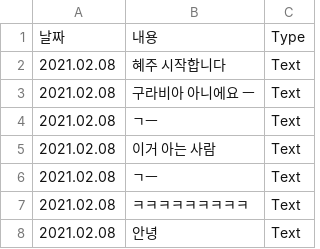
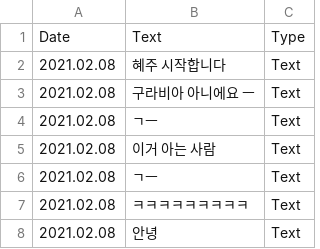
Before and after one commit to yellow-duck-team/l-chat-backup, a CSV file: static/media/text.ba2a42e0067d39b65f85.csv, drawn as a sheet; only a part is shown; removed rows and columns are numbered as before the commit, all else as after; the diff names each change by its address in the sheet, - before the commit and + after, or states it on an @@ line.

```diff
--- a/static/media/text.ba2a42e0067d39b65f85.csv
+++ b/static/media/text.ba2a42e0067d39b65f85.csv
-row 1: 날짜 | 내용 | Type
+row 1: Date | Text | Type
```
Also changed, not shown: 12 other files.
